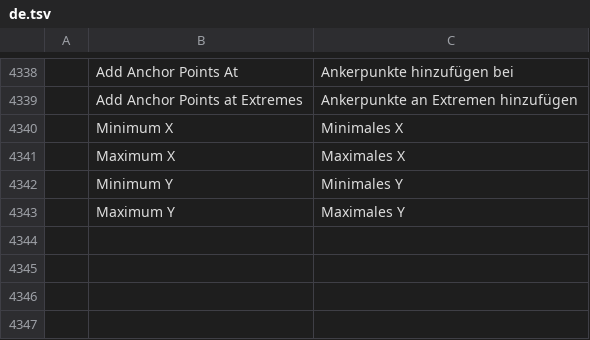
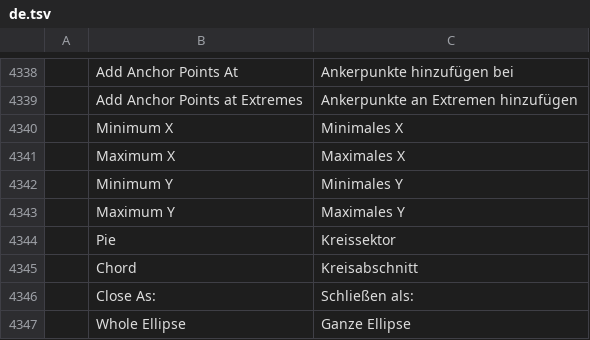
Before and after one commit to redrob-labs/redrob-canvas, a TSV file: crafts/vectorcraft/crates/ui-egui/src/i18n/de.tsv, drawn as a sheet; only a part is shown, gaps mark what is left out; the diff names each change by its address in the sheet, - before the commit and + after, or states it on an @@ line.

```diff
--- a/crafts/vectorcraft/crates/ui-egui/src/i18n/de.tsv
+++ b/crafts/vectorcraft/crates/ui-egui/src/i18n/de.tsv
+row 4344:  | Pie | Kreissektor
+row 4345:  | Chord | Kreisabschnitt
+row 4346:  | Close As: | Schließen als:
+row 4347:  | Whole Ellipse | Ganze Ellipse
```
Also changed, not shown: crafts/vectorcraft/crates/ui-egui/src/i18n/es.tsv, crafts/vectorcraft/crates/ui-egui/src/i18n/hu.tsv, 27 other files.
